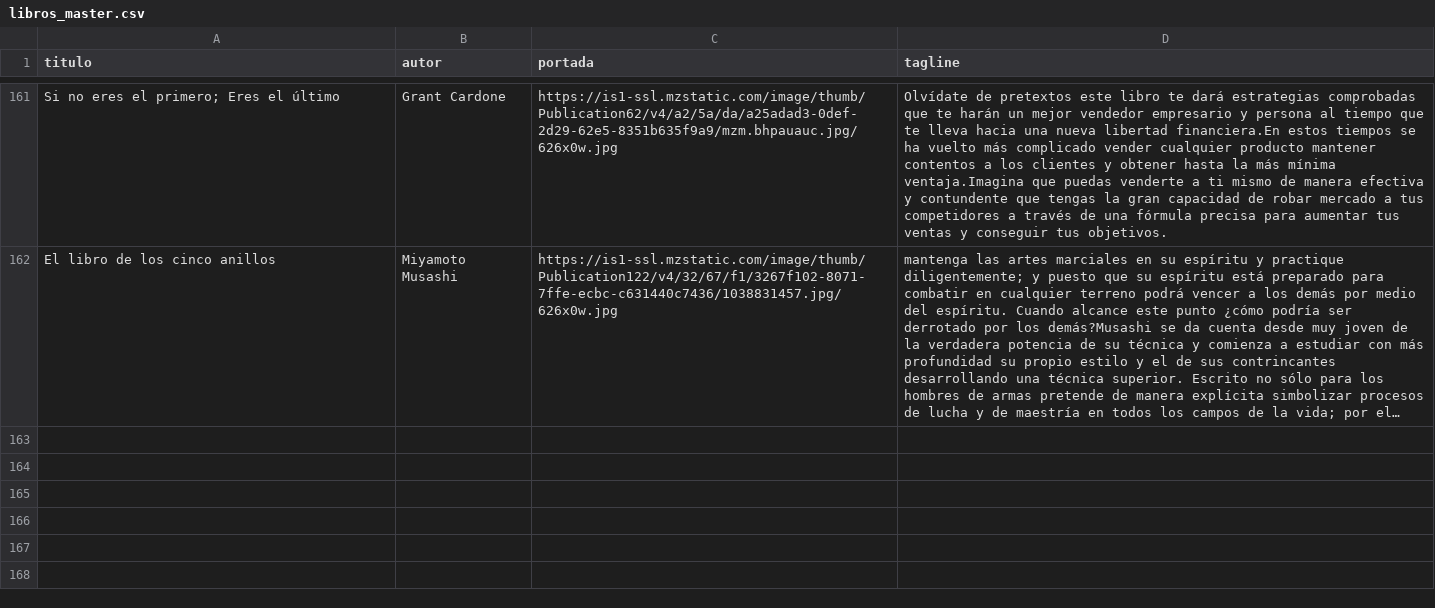
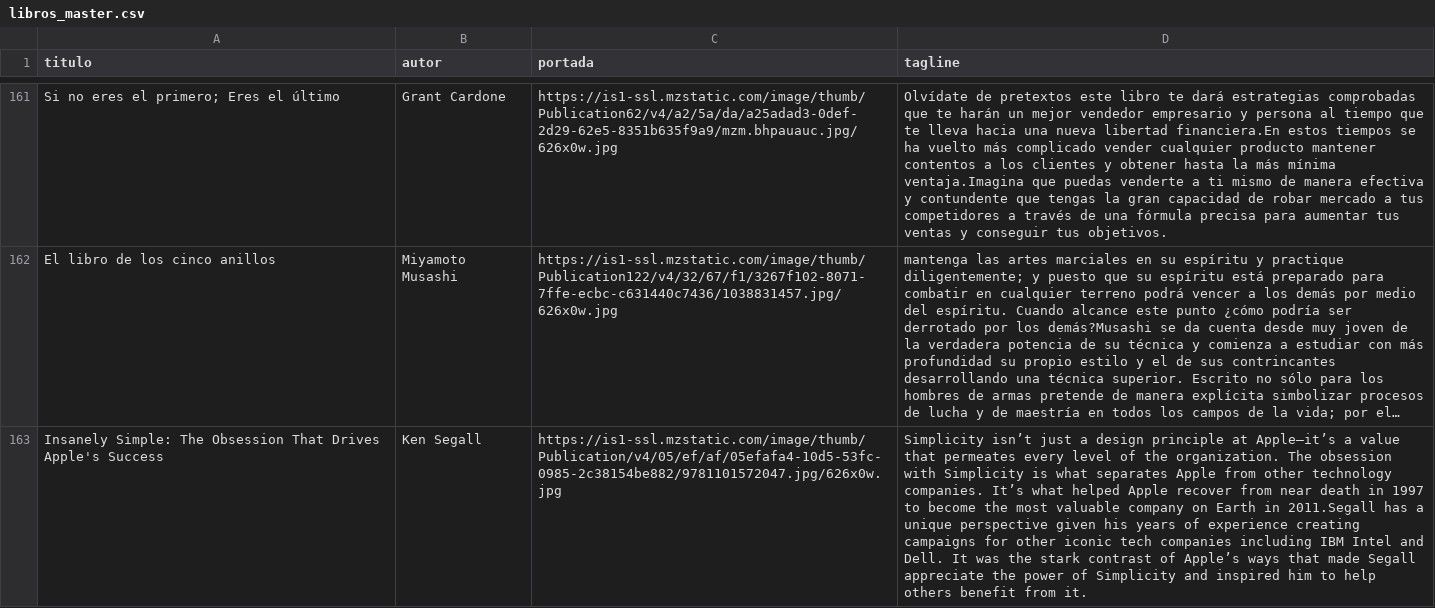
Before and after one commit to badirnakid/triggui-content, a CSV file: data/libros_master.csv, drawn as a sheet; only a part is shown, gaps mark what is left out; long unchanged cells end in …; the diff names each change by its address in the sheet, - before the commit and + after, or states it on an @@ line.

Commit message:
Update libros_master.csv

```diff
--- a/data/libros_master.csv
+++ b/data/libros_master.csv
+row 163: Insanely Simple: The Obsession That Drives Apple's Success | Ken Segall | https://is1-ssl.mzstatic.com/image/thumb/Publication/v4/05/ef/af/05efafa4-10d5-53fc-0985-2c38154be882/9781101572047.jpg/626x0w.jpg | Simplicity isn’t just a design principle at Apple—it’s a value that permeates every level of the organization. The obsession with Simplicity is what separates Apple from other technology companies. It’s what helped Apple recover from near death in 1997 to become the most valuable company on Earth in 2011.Segall has a unique perspective given his years of experience creating campaigns for other iconic tech companies including IBM Intel and Dell. It was the stark contrast of Apple’s ways that made Segall appreciate the power of Simplicity and inspired him to help others benefit from it.
```
